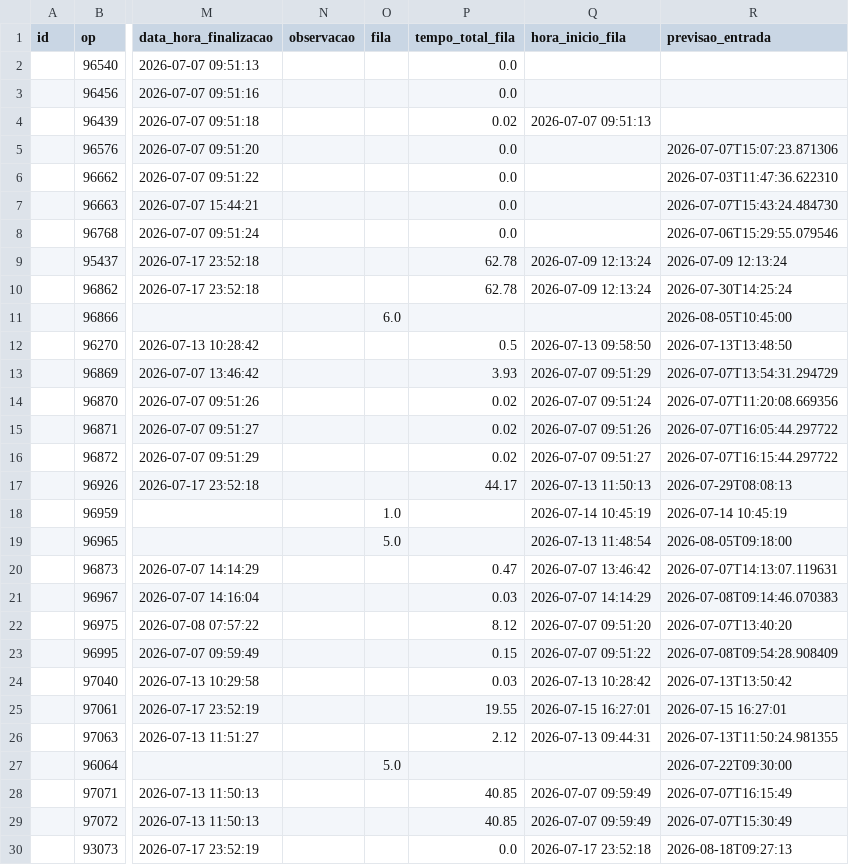
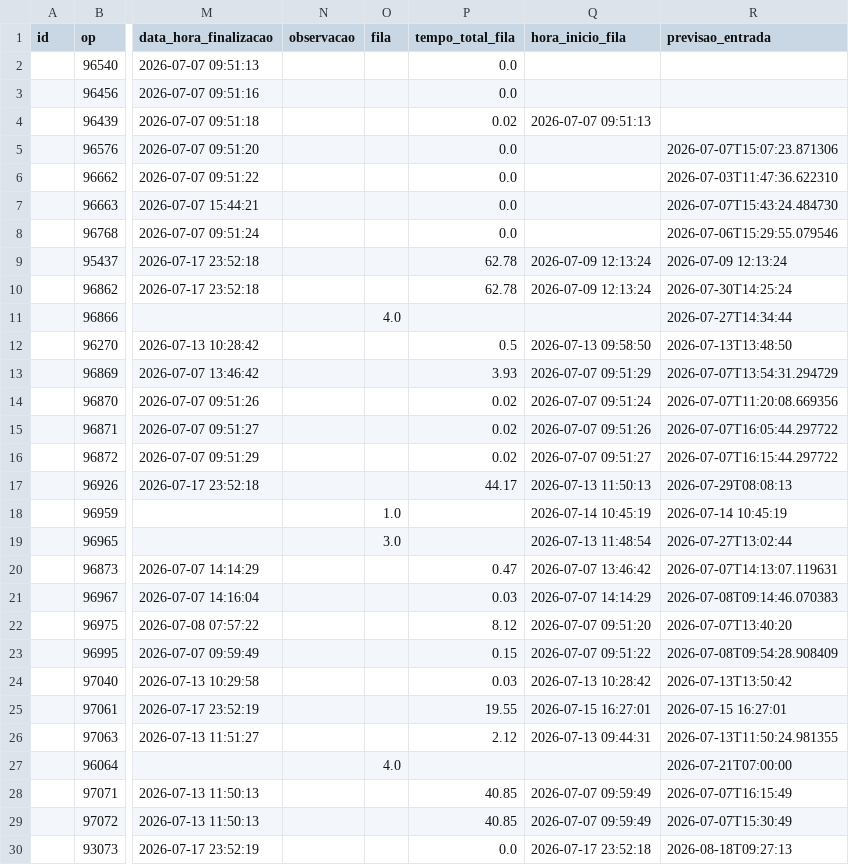
Before and after one commit to oneto133/AGL_Flow, a CSV file: dados/csv/sequenciamento.csv, drawn as a sheet; only a part is shown, gaps mark what is left out; the diff covers the shown part only; the diff names each change by its address in the sheet, - before the commit and + after, or states it on an @@ line.

```diff
--- a/dados/csv/sequenciamento.csv
+++ b/dados/csv/sequenciamento.csv
-O11 (fila): 6.0
+O11 (fila): 4.0
-R11 (previsao_entrada): 2026-08-05T10:45:00
+R11 (previsao_entrada): 2026-07-27T14:34:44
-O19 (fila): 5.0
+O19 (fila): 3.0
-R19 (previsao_entrada): 2026-08-05T09:18:00
+R19 (previsao_entrada): 2026-07-27T13:02:44
-O27 (fila): 5.0
+O27 (fila): 4.0
-R27 (previsao_entrada): 2026-07-22T09:30:00
+R27 (previsao_entrada): 2026-07-21T07:00:00
```
Also changed, not shown: 35 edited cells elsewhere in this file, csv/Pendencias - Geral.csv, csv/relatorio_diario_fechaduras.csv, 4 other files.
